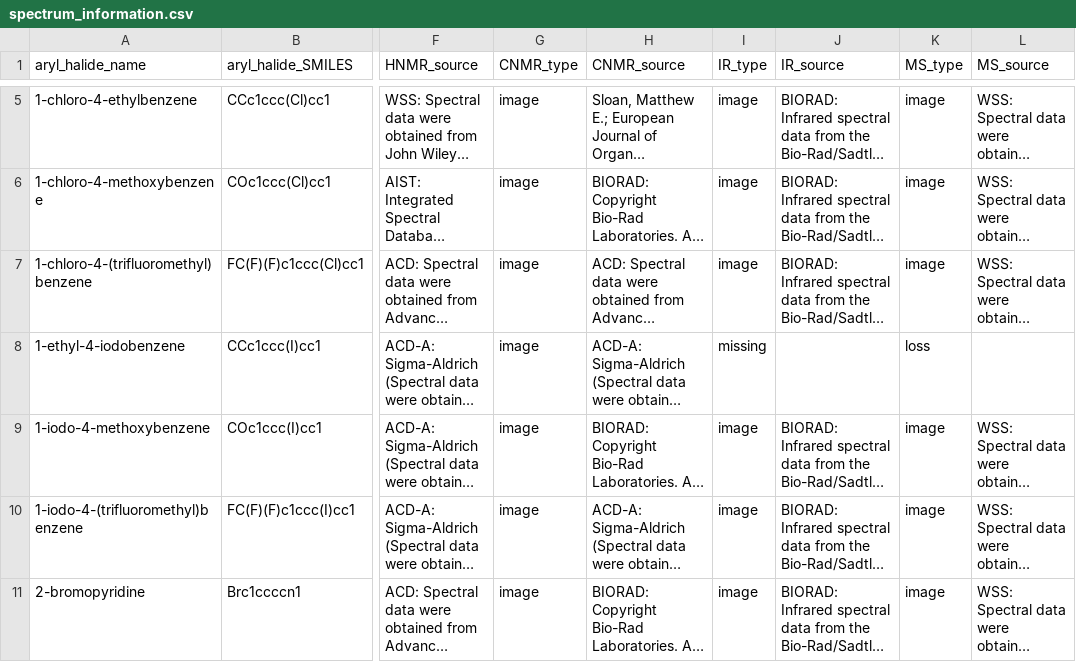
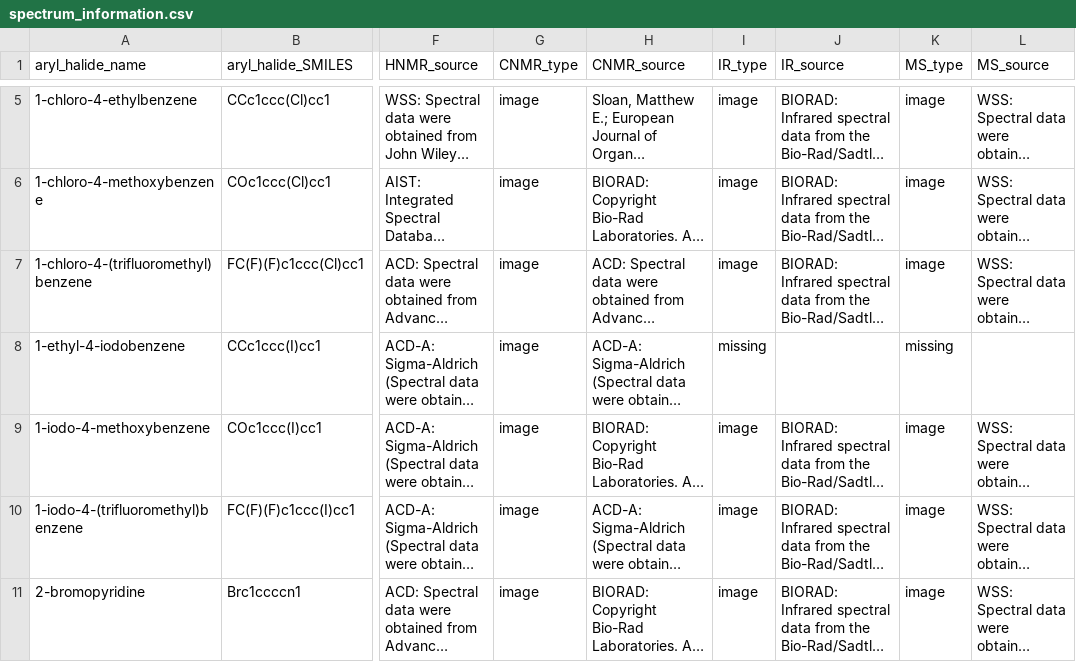
Before and after one commit to gentle1999/spectrum_descriptor, a CSV file: sciFinder-spectrum/spectrum_information.csv, drawn as a sheet; only a part is shown, gaps mark what is left out; long unchanged cells end in …; the diff names each change by its address in the sheet, - before the commit and + after, or states it on an @@ line.

```diff
--- a/sciFinder-spectrum/spectrum_information.csv
+++ b/sciFinder-spectrum/spectrum_information.csv
-K8 (MS_type): loss
+K8 (MS_type): missing
```
Also changed, not shown: 5 other files.
